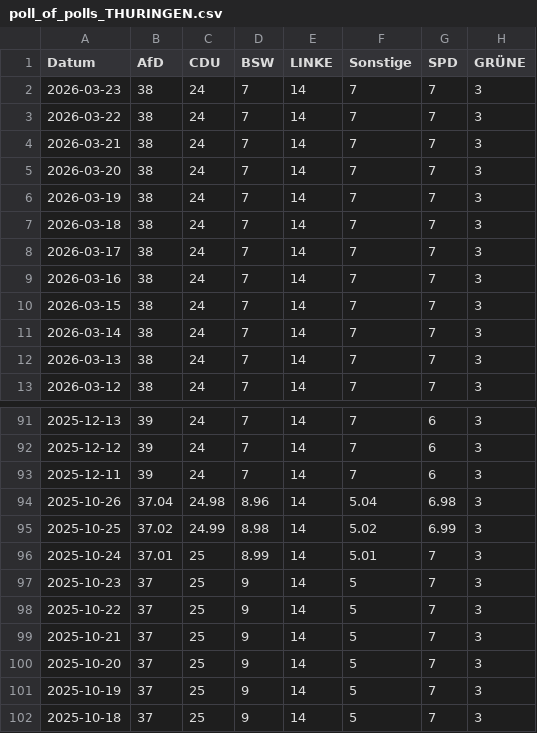
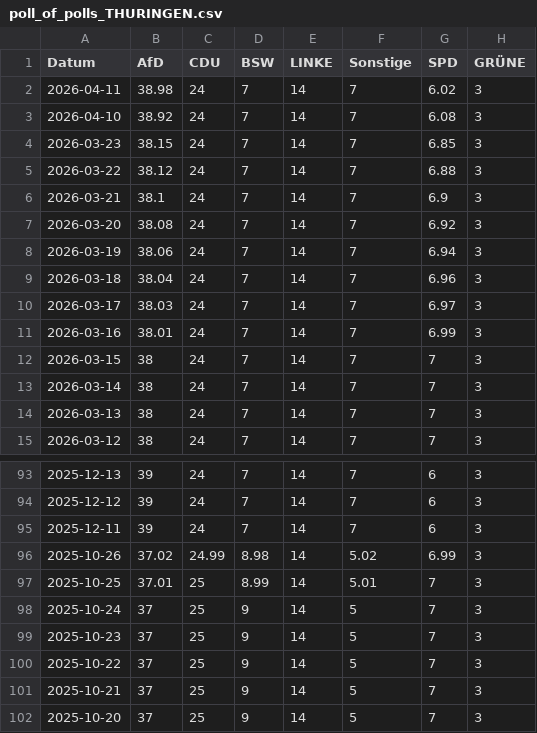
Before and after one commit to Cacauu/2025_ddj_wahlen_data, a CSV file: data/poll_of_polls_THURINGEN.csv, drawn as a sheet; only a part is shown, gaps mark what is left out; the shorter side is filled out with more unchanged rows; the diff covers the shown part only.

```diff
--- a/data/poll_of_polls_THURINGEN.csv
+++ b/data/poll_of_polls_THURINGEN.csv
@@ -1,10 +1,12 @@
 Datum,AfD,CDU,BSW,LINKE,Sonstige,SPD,GRÜNE
-2026-03-23,38,24,7,14,7,7,3
-2026-03-22,38,24,7,14,7,7,3
-2026-03-21,38,24,7,14,7,7,3
-2026-03-20,38,24,7,14,7,7,3
-2026-03-19,38,24,7,14,7,7,3
-2026-03-18,38,24,7,14,7,7,3
-2026-03-17,38,24,7,14,7,7,3
-2026-03-16,38,24,7,14,7,7,3
+2026-04-11,38.98,24,7,14,7,6.02,3
+2026-04-10,38.92,24,7,14,7,6.08,3
+2026-03-23,38.15,24,7,14,7,6.85,3
+2026-03-22,38.12,24,7,14,7,6.88,3
+2026-03-21,38.1,24,7,14,7,6.9,3
+2026-03-20,38.08,24,7,14,7,6.92,3
+2026-03-19,38.06,24,7,14,7,6.94,3
+2026-03-18,38.04,24,7,14,7,6.96,3
+2026-03-17,38.03,24,7,14,7,6.97,3
+2026-03-16,38.01,24,7,14,7,6.99,3
 2026-03-15,38,24,7,14,7,7,3
@@ -93,5 +95,5 @@ Datum,AfD,CDU,BSW,LINKE,Sonstige,SPD,GRÜNE
 2025-12-11,39,24,7,14,7,6,3
-2025-10-26,37.04,24.98,8.96,14,5.04,6.98,3
-2025-10-25,37.02,24.99,8.98,14,5.02,6.99,3
-2025-10-24,37.01,25,8.99,14,5.01,7,3
+2025-10-26,37.02,24.99,8.98,14,5.02,6.99,3
+2025-10-25,37.01,25,8.99,14,5.01,7,3
+2025-10-24,37,25,9,14,5,7,3
 2025-10-23,37,25,9,14,5,7,3
```
Also changed, not shown: 37 edited cells elsewhere in this file, data/poll_of_polls_BERLIN.csv, data/poll_of_polls_MECKLENBURG_VORPOMMERN.csv, 8 other files.
